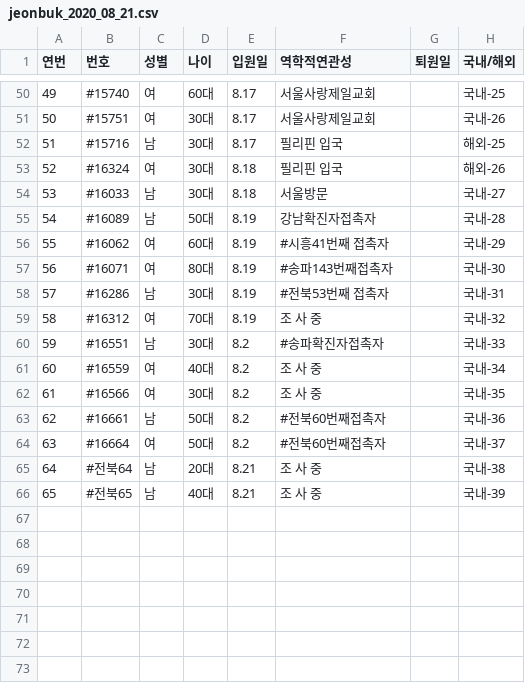
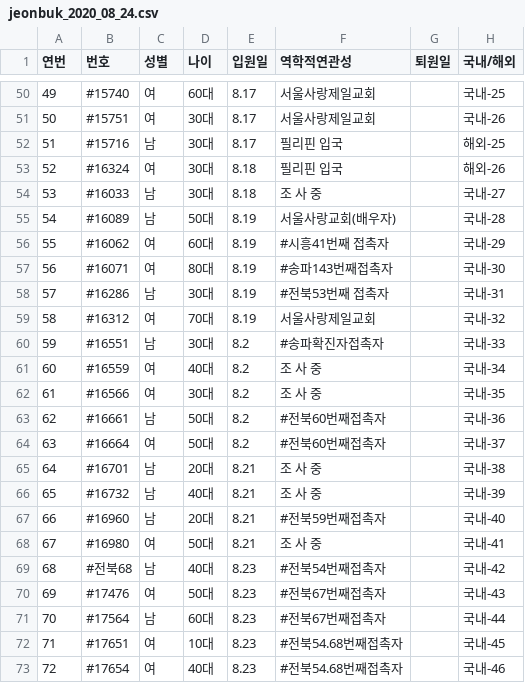
Before and after one commit to heedeandean/COVID-19_Holidays, a CSV file: dataset/covid19_kor/crawling/강원_충북_충남_전북/jeonbuk_2020_08_24.csv (was dataset/covid19_kor/crawling/강원_충북_충남_전북/jeonbuk_2020_08_21.csv), drawn as a sheet; only a part is shown, gaps mark what is left out; the diff names each change by its address in the sheet, - before the commit and + after, or states it on an @@ line.

```diff
--- a/dataset/covid19_kor/crawling/강원_충북_충남_전북/jeonbuk_2020_08_21.csv
+++ b/dataset/covid19_kor/crawling/강원_충북_충남_전북/jeonbuk_2020_08_24.csv
-F54 (역학적연관성): 서울방문
+F54 (역학적연관성): 조 사 중
-F55 (역학적연관성): 강남확진자접촉자
+F55 (역학적연관성): 서울사랑교회(배우자)
-F59 (역학적연관성): 조 사 중
+F59 (역학적연관성): 서울사랑제일교회
-B65 (번호): #전북64
+B65 (번호): #16701
-B66 (번호): #전북65
+B66 (번호): #16732
+row 67: 66 | #16960 | 남 | 20대 | 8.21 | #전북59번째접촉자 |  | 국내-40
+row 68: 67 | #16980 | 여 | 50대 | 8.21 | 조 사 중 |  | 국내-41
+row 69: 68 | #전북68 | 남 | 40대 | 8.23 | #전북54번째접촉자 |  | 국내-42
+row 70: 69 | #17476 | 여 | 50대 | 8.23 | #전북67번째접촉자 |  | 국내-43
+row 71: 70 | #17564 | 남 | 60대 | 8.23 | #전북67번째접촉자 |  | 국내-44
+row 72: 71 | #17651 | 여 | 10대 | 8.23 | #전북54.68번째접촉자 |  | 국내-45
+row 73: 72 | #17654 | 여 | 40대 | 8.23 | #전북54.68번째접촉자 |  | 국내-46
```
Also changed, not shown: dataset/covid19_kor/crawling/강원_충북_충남_전북/chungbuk_2020_08_24.csv, 7 other files.
